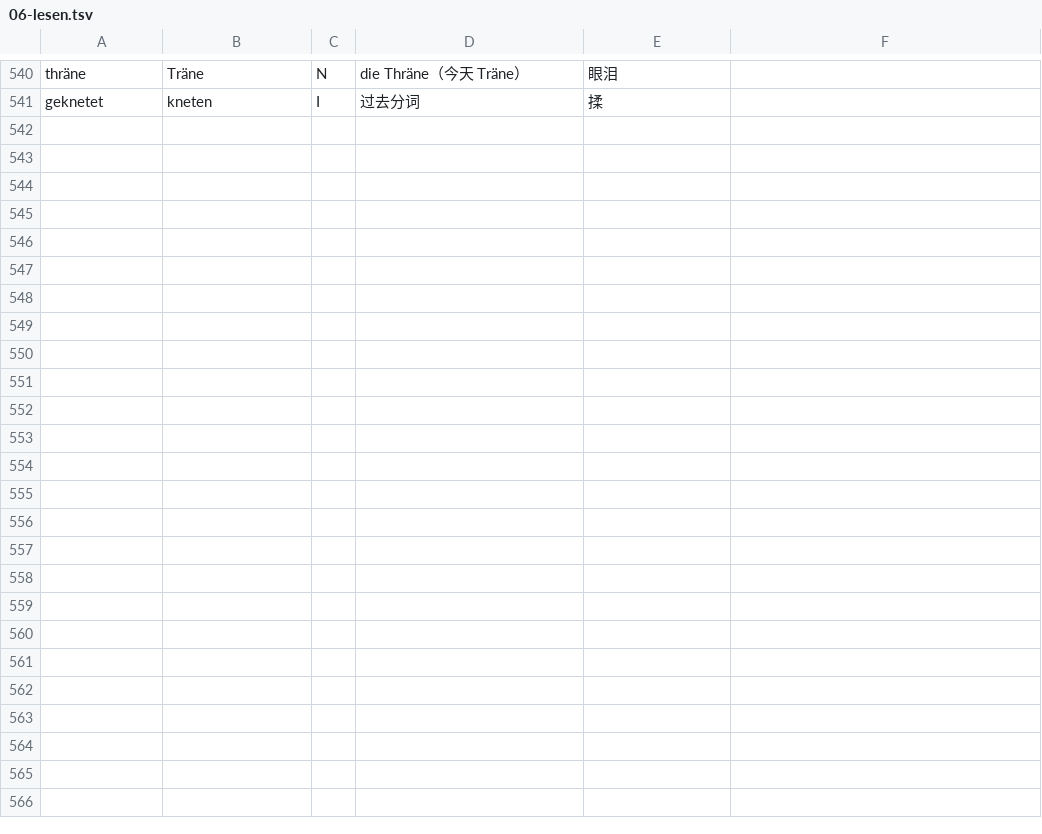
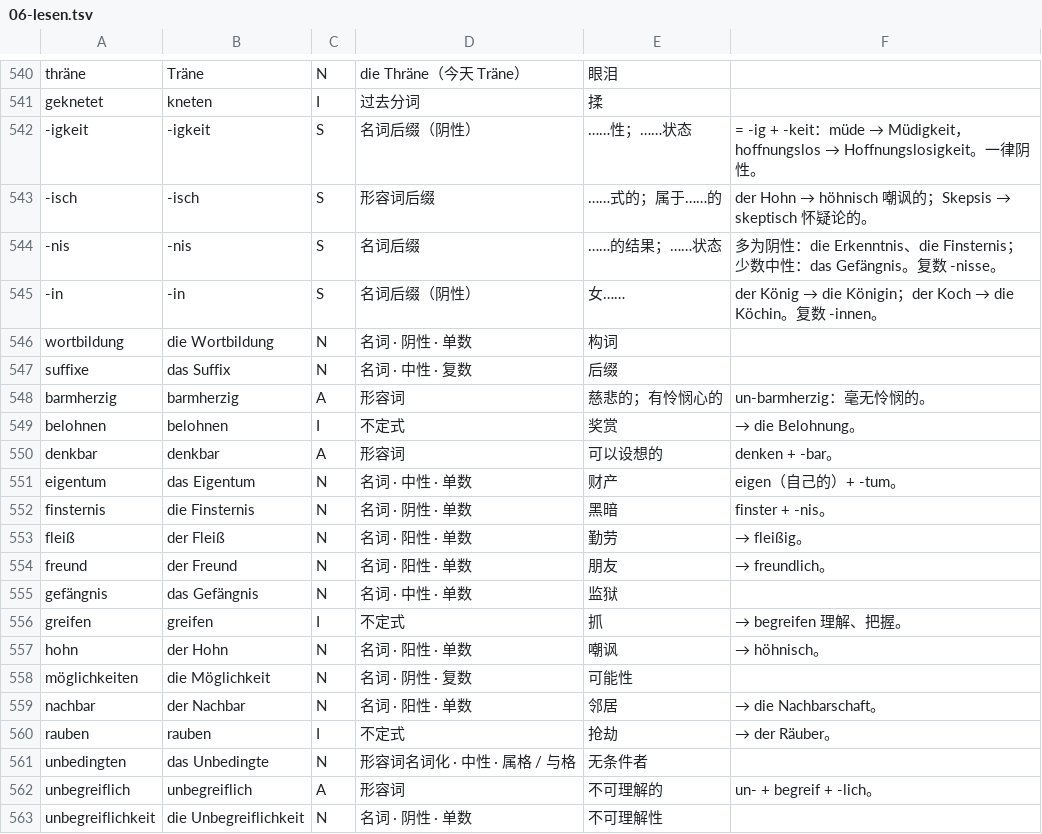
Before and after one commit to letsEstel/lesepult, a TSV file: shared/lexicon/06-lesen.tsv, drawn as a sheet; only a part is shown, gaps mark what is left out; the diff names each change by its address in the sheet, - before the commit and + after, or states it on an @@ line.

```diff
--- a/shared/lexicon/06-lesen.tsv
+++ b/shared/lexicon/06-lesen.tsv
+row 542: -igkeit | -igkeit | S | 名词后缀（阴性） | ……性；……状态 | = -ig + -keit：müde → Müdigkeit，hoffnungslos → Hoffnungslosigkeit。一律阴性。
+row 543: -isch | -isch | S | 形容词后缀 | ……式的；属于……的 | der Hohn → höhnisch 嘲讽的；Skepsis → skeptisch 怀疑论的。
+row 544: -nis | -nis | S | 名词后缀 | ……的结果；……状态 | 多为阴性：die Erkenntnis、die Finsternis；少数中性：das Gefängnis。复数 -nisse。
+row 545: -in | -in | S | 名词后缀（阴性） | 女…… | der König → die Königin；der Koch → die Köchin。复数 -innen。
+row 546: wortbildung | die Wortbildung | N | 名词 · 阴性 · 单数 | 构词
+row 547: suffixe | das Suffix | N | 名词 · 中性 · 复数 | 后缀
+row 548: barmherzig | barmherzig | A | 形容词 | 慈悲的；有怜悯心的 | un-barmherzig：毫无怜悯的。
+row 549: belohnen | belohnen | I | 不定式 | 奖赏 | → die Belohnung。
+row 550: denkbar | denkbar | A | 形容词 | 可以设想的 | denken + -bar。
+row 551: eigentum | das Eigentum | N | 名词 · 中性 · 单数 | 财产 | eigen（自己的）+ -tum。
+row 552: finsternis | die Finsternis | N | 名词 · 阴性 · 单数 | 黑暗 | finster + -nis。
+row 553: fleiß | der Fleiß | N | 名词 · 阳性 · 单数 | 勤劳 | → fleißig。
+row 554: freund | der Freund | N | 名词 · 阳性 · 单数 | 朋友 | → freundlich。
+row 555: gefängnis | das Gefängnis | N | 名词 · 中性 · 单数 | 监狱
+row 556: greifen | greifen | I | 不定式 | 抓 | → begreifen 理解、把握。
+row 557: hohn | der Hohn | N | 名词 · 阳性 · 单数 | 嘲讽 | → höhnisch。
+row 558: möglichkeiten | die Möglichkeit | N | 名词 · 阴性 · 复数 | 可能性
+row 559: nachbar | der Nachbar | N | 名词 · 阳性 · 单数 | 邻居 | → die Nachbarschaft。
+row 560: rauben | rauben | I | 不定式 | 抢劫 | → der Räuber。
+row 561: unbedingten | das Unbedingte | N | 形容词名词化 · 中性 · 属格 / 与格 | 无条件者
+row 562: unbegreiflich | unbegreiflich | A | 形容词 | 不可理解的 | un- + begreif + -lich。
+row 563: unbegreiflichkeit | die Unbegreiflichkeit | N | 名词 · 阴性 · 单数 | 不可理解性
```
Also changed, not shown: books/kant-krv/lexicon/11-antinomie.tsv, 7 other files.
